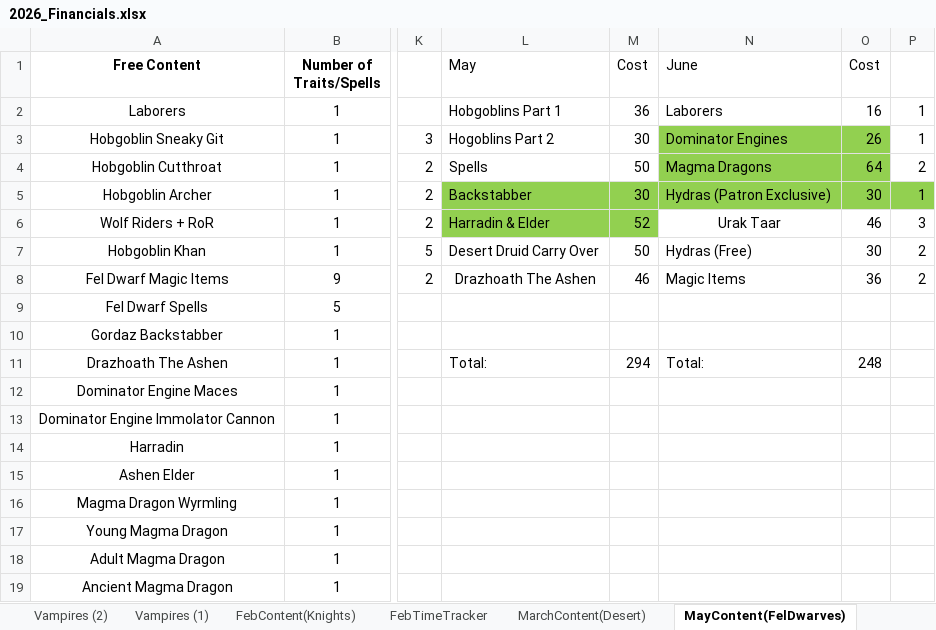
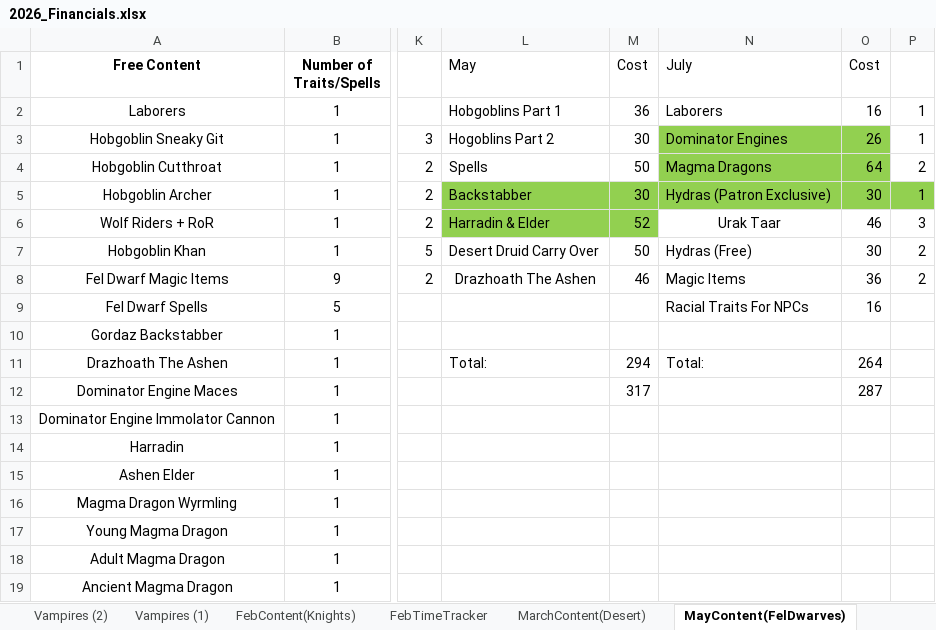
Before and after one commit to HankSnouwaert/DnD-Homebrew, an Excel workbook: 2026_Financials.xlsx, sheet MayContent(FelDwarves), drawn as a sheet; only a part is shown, gaps mark what is left out; values as stored, in another font and other column widths than the file's, no borders; the diff names each change by its address in the sheet, - before the commit and + after, or states it on an @@ line.

```diff
--- a/2026_Financials.xlsx (sheet MayContent(FelDwarves))
+++ b/2026_Financials.xlsx (sheet MayContent(FelDwarves))
-N1: June
+N1: July
-N9 (July): (empty)
+N9 (July): Racial Traits For NPCs
-O9 (Cost): (empty)
+O9 (Cost): 16
-O11 (Cost): 248
+O11 (Cost): 264
-M12 (Cost): (empty)
+M12 (Cost): 317
-O12 (Cost): (empty)
+O12 (Cost): 287
```
Also changed, not shown: sheet AugustContent(EmpireSoldiers), other sheet tabs.
